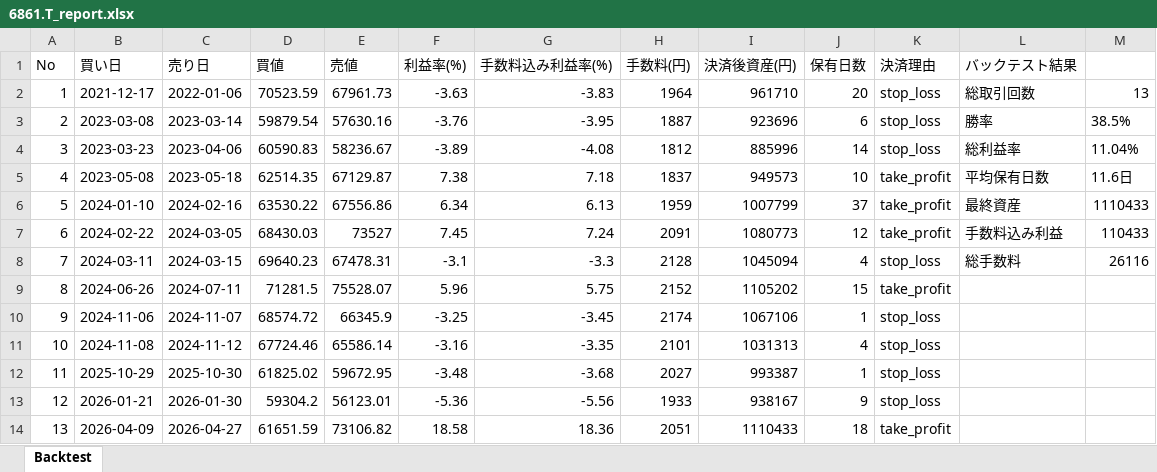
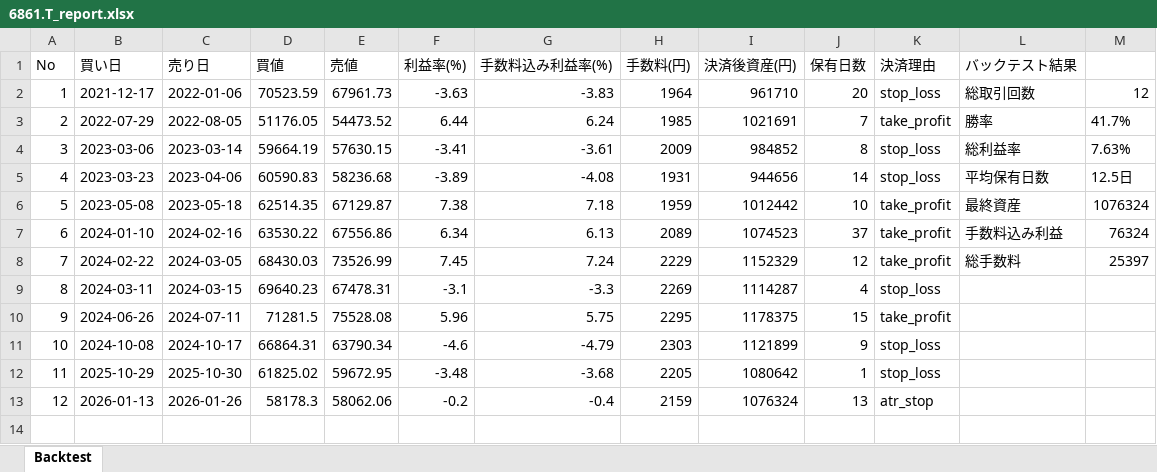
Before and after one commit to kimurakougyouk-creator/stock_v2, an Excel workbook: 6861.T_report.xlsx, sheet Backtest, drawn as a sheet; values as stored, in another font and other column widths than the file's, no borders; removed rows and columns are numbered as before the commit, all else as after; the diff names each change by its address in the sheet, - before the commit and + after, or states it on an @@ line.

```diff
--- a/6861.T_report.xlsx (sheet Backtest)
+++ b/6861.T_report.xlsx (sheet Backtest)
-M2: 13
+M2: 12
-row 3: 2 | 2023-03-08 | 2023-03-14 | 59879.54 | 57630.16 | -3.76 | -3.95 | 1887 | 923696 | 6 | stop_loss | 勝率 | 38.5%
+row 3: 2 | 2022-07-29 | 2022-08-05 | 51176.05 | 54473.52 | 6.44 | 6.24 | 1985 | 1021691 | 7 | take_profit | 勝率 | 41.7%
+row 4: 3 | 2023-03-06 | 2023-03-14 | 59664.19 | 57630.15 | -3.41 | -3.61 | 2009 | 984852 | 8 | stop_loss | 総利益率 | 7.63%
@@ column A (No) renumbered between rows 5 and 10 @@
-E5 (売値): 58236.67
+E5 (売値): 58236.68
-H5 (手数料(円)): 1812
+H5 (手数料(円)): 1931
-I5 (決済後資産(円)): 885996
+I5 (決済後資産(円)): 944656
-L5 (バックテスト結果): 総利益率
+L5 (バックテスト結果): 平均保有日数
-M5: 11.04%
+M5: 12.5日
-H6 (手数料(円)): 1837
+H6 (手数料(円)): 1959
-I6 (決済後資産(円)): 949573
+I6 (決済後資産(円)): 1012442
-L6 (バックテスト結果): 平均保有日数
+L6 (バックテスト結果): 最終資産
-M6: 11.6日
+M6: 1076324
-H7 (手数料(円)): 1959
+H7 (手数料(円)): 2089
-I7 (決済後資産(円)): 1007799
+I7 (決済後資産(円)): 1074523
-L7 (バックテスト結果): 最終資産
+L7 (バックテスト結果): 手数料込み利益
-M7: 1110433
+M7: 76324
-E8 (売値): 73527
+E8 (売値): 73526.99
-H8 (手数料(円)): 2091
+H8 (手数料(円)): 2229
-I8 (決済後資産(円)): 1080773
+I8 (決済後資産(円)): 1152329
-L8 (バックテスト結果): 手数料込み利益
+L8 (バックテスト結果): 総手数料
-M8: 110433
+M8: 25397
-H9 (手数料(円)): 2128
+H9 (手数料(円)): 2269
-I9 (決済後資産(円)): 1045094
+I9 (決済後資産(円)): 1114287
-L9 (バックテスト結果): 総手数料
+L9 (バックテスト結果): (empty)
-M9: 26116
+M9: (empty)
-E10 (売値): 75528.07
+E10 (売値): 75528.08
-H10 (手数料(円)): 2152
+H10 (手数料(円)): 2295
-I10 (決済後資産(円)): 1105202
+I10 (決済後資産(円)): 1178375
-row 10: 9 | 2024-11-06 | 2024-11-07 | 68574.72 | 66345.9 | -3.25 | -3.45 | 2174 | 1067106 | 1 | stop_loss
-row 11: 10 | 2024-11-08 | 2024-11-12 | 67724.46 | 65586.14 | -3.16 | -3.35 | 2101 | 1031313 | 4 | stop_loss
+row 11: 10 | 2024-10-08 | 2024-10-17 | 66864.31 | 63790.34 | -4.6 | -4.79 | 2303 | 1121899 | 9 | stop_loss
-H12 (手数料(円)): 2027
+H12 (手数料(円)): 2205
-I12 (決済後資産(円)): 993387
+I12 (決済後資産(円)): 1080642
-row 13: 12 | 2026-01-21 | 2026-01-30 | 59304.2 | 56123.01 | -5.36 | -5.56 | 1933 | 938167 | 9 | stop_loss
-row 14: 13 | 2026-04-09 | 2026-04-27 | 61651.59 | 73106.82 | 18.58 | 18.36 | 2051 | 1110433 | 18 | take_profit
+row 13: 12 | 2026-01-13 | 2026-01-26 | 58178.3 | 58062.06 | -0.2 | -0.4 | 2159 | 1076324 | 13 | atr_stop
```
Also changed, not shown: 6501.T_settings.xlsx, 6758.T_settings.xlsx, 24 other files.
